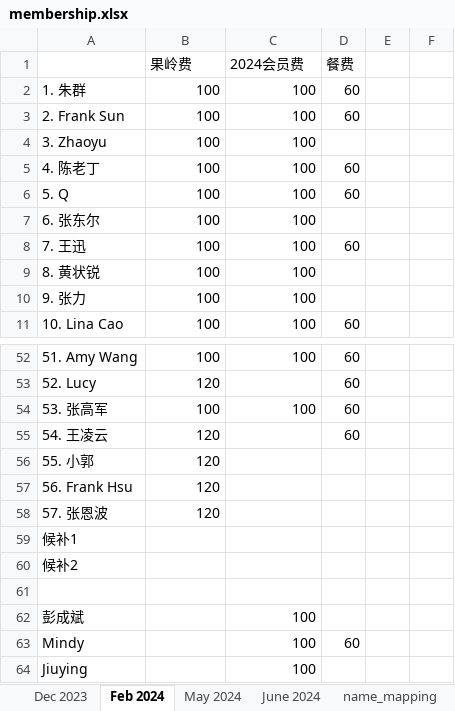
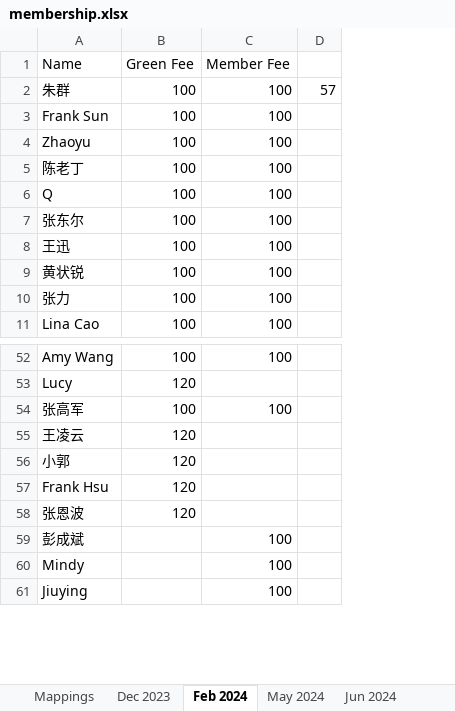
Before and after one commit to Scilla815/gqsd, an Excel workbook: data/membership.xlsx, sheet Feb 2024, drawn as a sheet; only a part is shown, gaps mark what is left out; values as stored, in another font and other column widths than the file's, no cell formats; charts and pictures not drawn; removed rows and columns are numbered as before the commit, all else as after; the diff covers the shown part only; the diff names each change by its address in the sheet, - before the commit and + after, or states it on an @@ line.

Commit message:
Correctly handles updating user subscriptions. Not currently adding if people subscribe without having tournament results because mappings for names and nicknames aren't complete

```diff
--- a/data/membership.xlsx (sheet Feb 2024)
+++ b/data/membership.xlsx (sheet Feb 2024)
-sheet tab: name_mapping
+sheet tab: Jun 2024
-sheet tab: June 2024
+sheet tab: Mappings
-column A, rows 2-11: 1. 朱群 | 2. Frank Sun | 3. Zhaoyu | 4. 陈老丁 | 5. Q | 6. 张东尔 | 7. 王迅 | 8. 黄状锐 | 9. 张力 | 10. Lina Cao; rows 52-58: 51. Amy Wang | 52. Lucy | 53. 张高军 | 54. 王凌云 | 55. 小郭 | 56. Frank Hsu | 57. 张恩波; rows 62-64: 彭成斌 | Mindy | Jiuying
+column A, rows 2-11: 朱群 | Frank Sun | Zhaoyu | 陈老丁 | Q | 张东尔 | 王迅 | 黄状锐 | 张力 | Lina Cao; rows 52-61: Amy Wang | Lucy | 张高军 | 王凌云 | 小郭 | Frank Hsu | 张恩波 | 彭成斌 | Mindy | Jiuying
-column D, rows 2-11: 60 | 60 |  | 60 | 60 |  | 60 |  |  | 60; rows 52-55: all 60; row 63: 60
-column E, empty
-column F, empty
+column D, row 2: 57
-row 1:  | 果岭费 | 2024会员费 | 餐费
+row 1: Name | Green Fee | Member Fee
-row 59: 候补1
-row 60: 候补2
-row 61: (empty)
```
Also changed, not shown: 28 removed rows elsewhere in this sheet, sheet Jun 2024, sheet May 2024, sheet Dec 2023, cell formats, charts or pictures, 4 other files.
